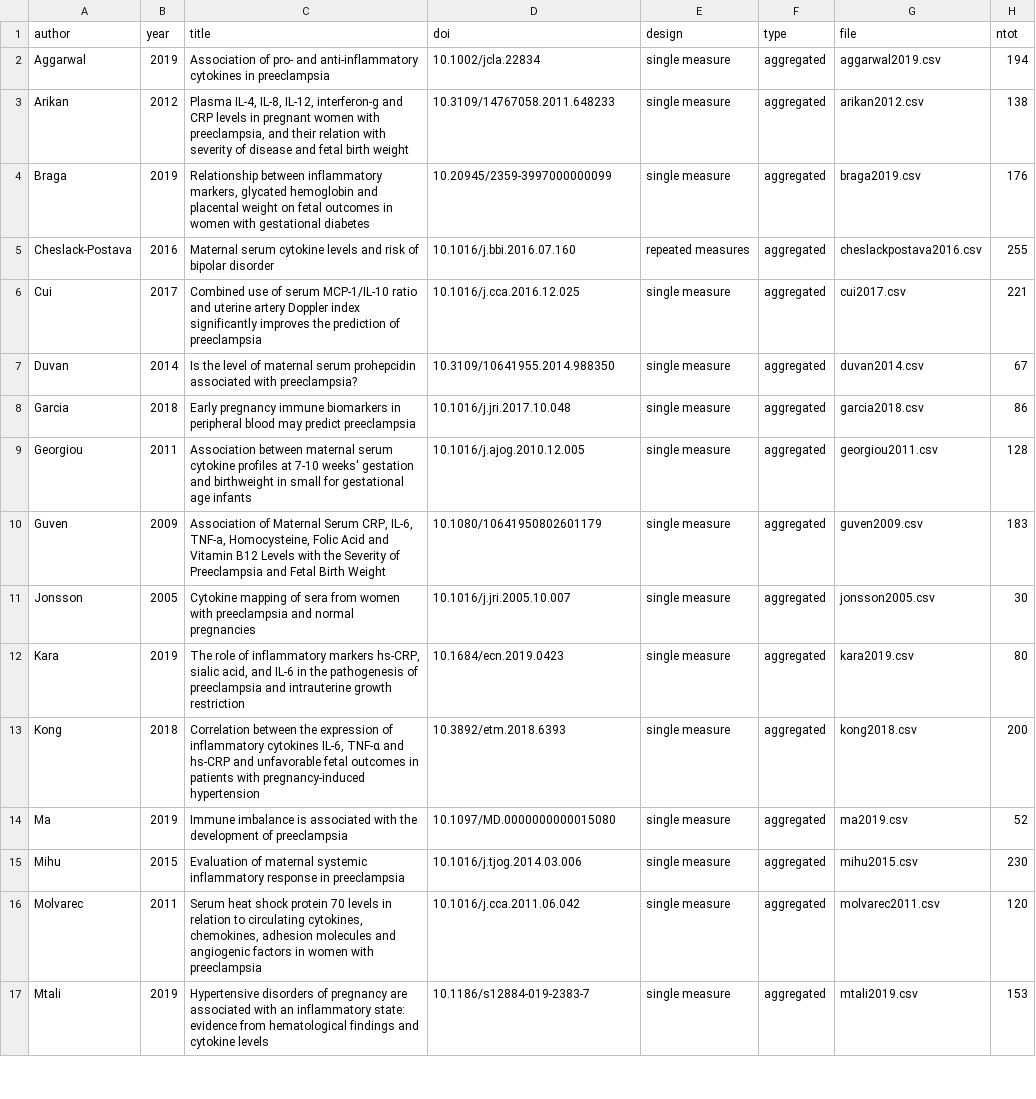
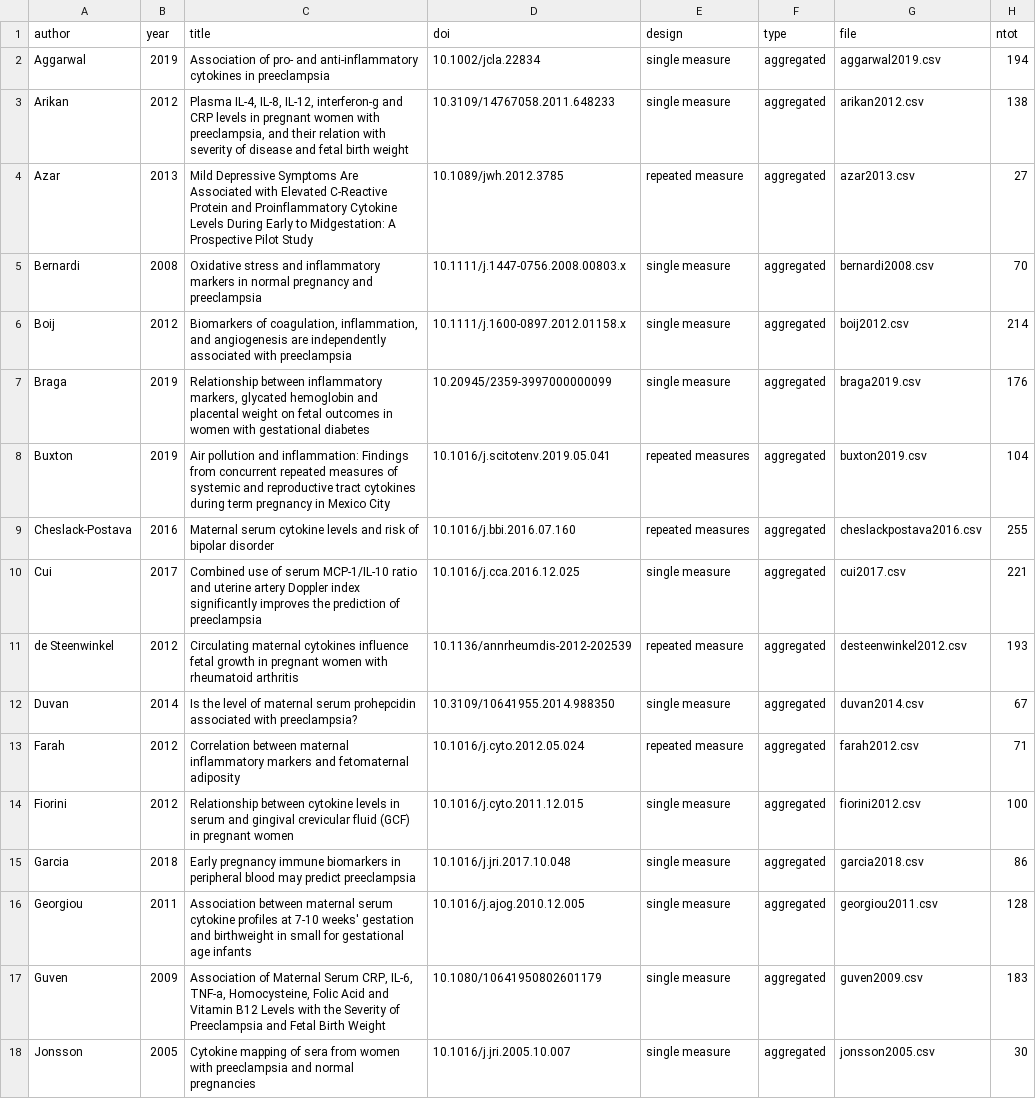
Before and after one commit to andjar/CyPreg, a CSV file: data/studies.csv, drawn as a sheet; only a part is shown; the shorter side is filled out with more unchanged rows; the diff covers the shown part only.

Commit message:
Added studies

```diff
--- a/data/studies.csv
+++ b/data/studies.csv
@@ -3,6 +3,13 @@ Aggarwal;2019;Association of pro- and anti-inflammatory cytokines in preeclampsi
 Arikan;2012;Plasma IL-4, IL-8, IL-12, interferon-g and CRP levels in pregnant women with preeclampsia, and their relation with severity of disease and fetal birth weight;10.3109/14767058.2011.648233;single measure;aggregated;arikan2012.csv;138
+Azar;2013;Mild Depressive Symptoms Are Associated with Elevated C-Reactive Protein and Proinflammatory Cytokine Levels During Early to Midgestation: A Prospective Pilot Study;10.1089/jwh.2012.3785;repeated measure;aggregated;azar2013.csv;27
+Bernardi;2008;Oxidative stress and inflammatory markers in normal pregnancy and preeclampsia;10.1111/j.1447-0756.2008.00803.x;single measure;aggregated;bernardi2008.csv;70
+Boij;2012;Biomarkers of coagulation, inflammation, and angiogenesis are independently associated with preeclampsia;10.1111/j.1600-0897.2012.01158.x;single measure;aggregated;boij2012.csv;214
 Braga;2019;Relationship between inflammatory markers, glycated hemoglobin and placental weight on fetal outcomes in women with gestational diabetes;10.20945/2359-3997000000099 ;single measure;aggregated;braga2019.csv;176
+Buxton;2019;Air pollution and inflammation: Findings from concurrent repeated measures of systemic and reproductive tract cytokines during term pregnancy in Mexico City;10.1016/j.scitotenv.2019.05.041;repeated measures;aggregated;buxton2019.csv;104
 Cheslack-Postava;2016;Maternal serum cytokine levels and risk of bipolar disorder;10.1016/j.bbi.2016.07.160;repeated measures;aggregated;cheslackpostava2016.csv;255
 Cui;2017;Combined use of serum MCP-1/IL-10 ratio and uterine artery Doppler index significantly improves the prediction of preeclampsia;10.1016/j.cca.2016.12.025;single measure;aggregated;cui2017.csv;221
+de Steenwinkel;2012;Circulating maternal cytokines influence fetal growth in pregnant women with rheumatoid arthritis;10.1136/annrheumdis-2012-202539;repeated measure;aggregated;desteenwinkel2012.csv;193
 Duvan;2014;Is the level of maternal serum prohepcidin associated with preeclampsia?;10.3109/10641955.2014.988350;single measure;aggregated;duvan2014.csv;67
+Farah;2012;Correlation between maternal inflammatory markers and fetomaternal adiposity;10.1016/j.cyto.2012.05.024;repeated measure;aggregated;farah2012.csv;71
+Fiorini;2012;Relationship between cytokine levels in serum and gingival crevicular fluid (GCF) in pregnant women;10.1016/j.cyto.2011.12.015;single measure;aggregated;fiorini2012.csv;100
 Garcia;2018;Early pregnancy immune biomarkers in peripheral blood may predict preeclampsia;10.1016/j.jri.2017.10.048;single measure;aggregated;garcia2018.csv;86
```
Also changed, not shown: 6 added rows and 2 moved rows elsewhere in this file, data/cytokines.csv, data/variables.csv, 15 other files.
